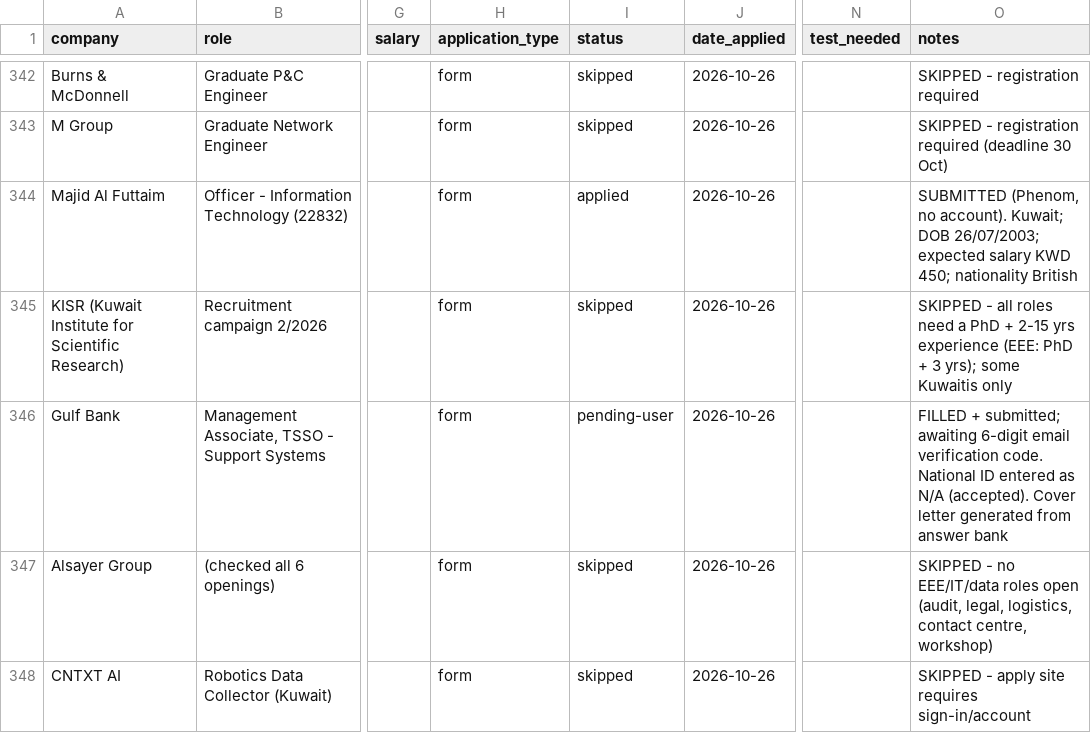
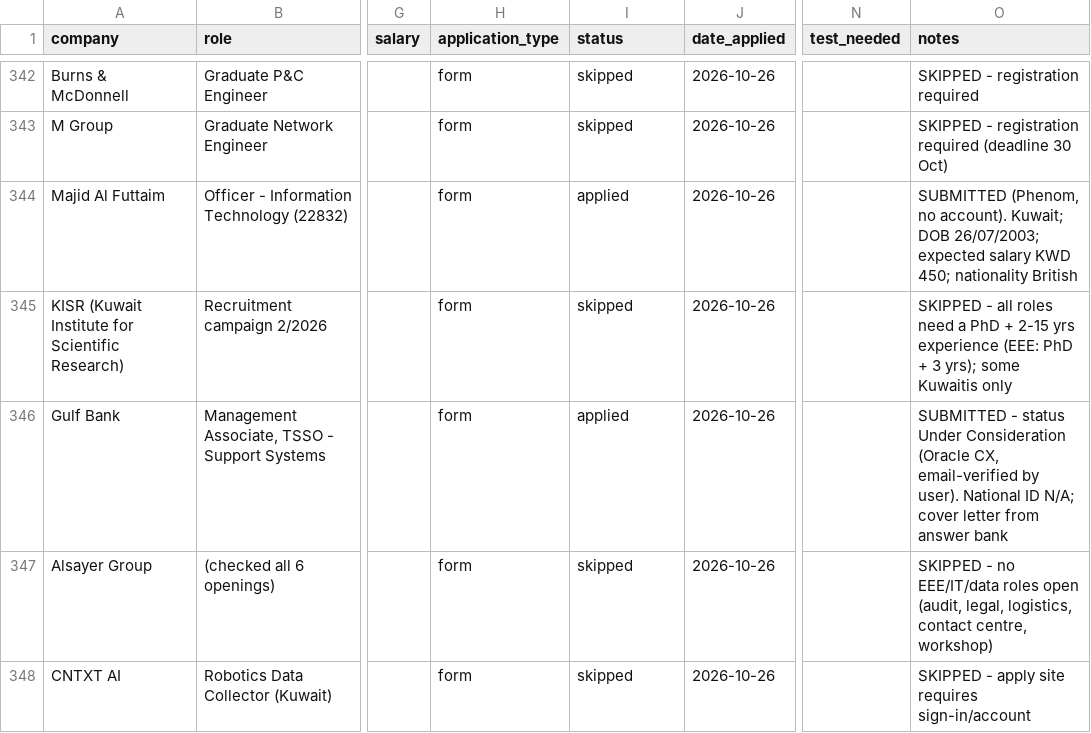
Before and after one commit to Khalid81i/myfirstrepo, a CSV file: applications/tracker.csv, drawn as a sheet; only a part is shown, gaps mark what is left out; the diff names each change by its address in the sheet, - before the commit and + after, or states it on an @@ line.

```diff
--- a/applications/tracker.csv
+++ b/applications/tracker.csv
-I346 (status): pending-user
+I346 (status): applied
-O346 (notes): FILLED + submitted; awaiting 6-digit email verification code. National ID entered as N/A (accepted). Cover letter generated from answer…
+O346 (notes): SUBMITTED - status Under Consideration (Oracle CX, email-verified by user). National ID N/A; cover letter from answer…
```
